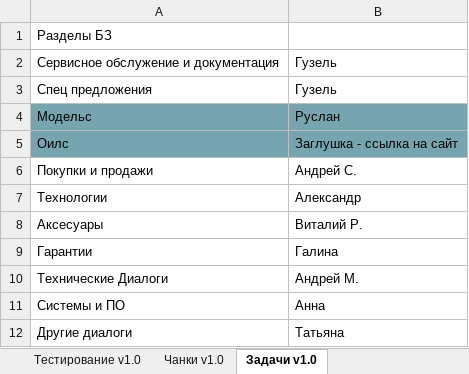
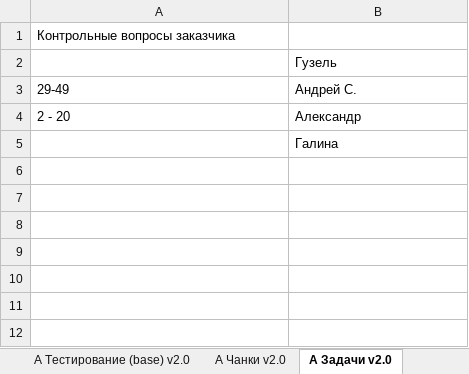
Before and after one commit to terrainternship/KIA-GPT, an Excel workbook: knowledge/RATING.xlsx, sheet A Задачи v2.0, drawn as a sheet; values as stored, in another font and other column widths than the file's, no borders; charts and pictures not drawn; removed rows and columns are numbered as before the commit, all else as after; the diff names each change by its address in the sheet, - before the commit and + after, or states it on an @@ line.

```diff
--- a/knowledge/RATING.xlsx (sheet A Задачи v2.0)
+++ b/knowledge/RATING.xlsx (sheet A Задачи v2.0)
-sheet tab: Тестирование v1.0
+sheet tab: A Тестирование (base) v2.0
-sheet tab: Чанки v1.0
+sheet tab: A Чанки v2.0
-sheet tab: Задачи v1.0
+sheet tab: A Задачи v2.0
-A1: Разделы БЗ
+A1: Контрольные вопросы заказчика
-A2: Сервисное обслужение и документация
+A2: (empty)
-row 3: Спец предложения | Гузель
-row 4: Модельс | Руслан
-row 5: Оилс | Заглушка - ссылка на сайт
-A3: Покупки и продажи
+A3: 29-49
-A4: Технологии
+A4: 2 - 20
-row 8: Аксесуары | Виталий Р.
-A5: Гарантии
+A5: (empty)
-row 10: Технические Диалоги | Андрей М.
-row 11: Системы и ПО | Анна
-row 12: Другие диалоги | Татьяна
```
Also changed, not shown: sheet A Тестирование (base) v2.0, sheet A Чанки v2.0, sheet V Тестирование (mmr) v2.0, sheet V Тестирование (mmr) v3.0, sheet V Чанки v2.0, sheet B Тестирование (similarity) v2., 4 more sheets, other sheet tabs, charts or pictures, 1 other file.
